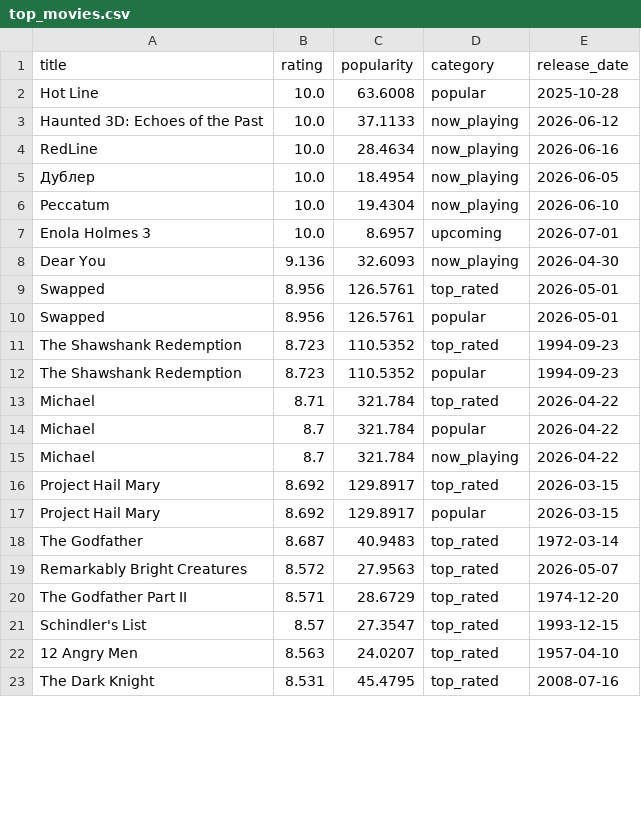
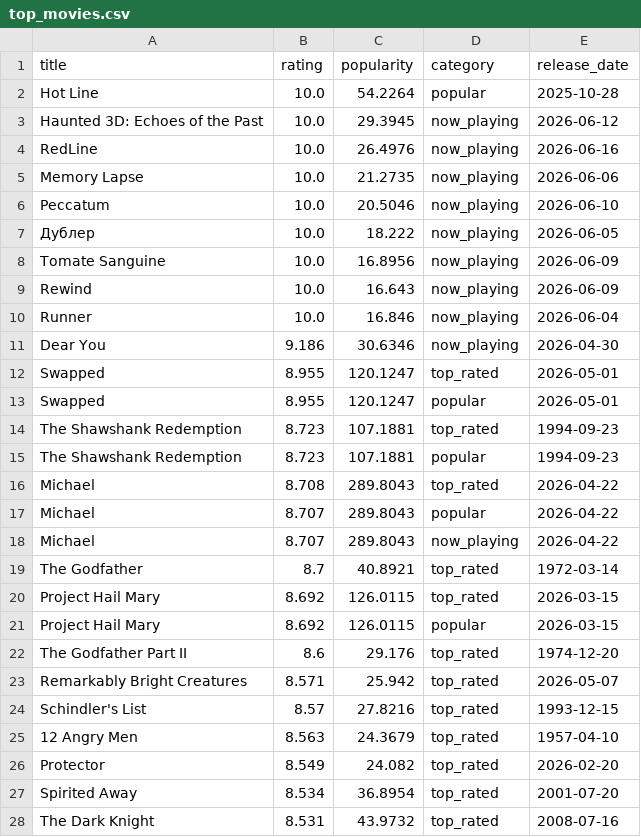
Before and after one commit to KOD-0101/movie-api-automation, a CSV file: top_movies.csv, drawn as a sheet; only a part is shown; the diff covers the shown part only.

```diff
--- a/top_movies.csv
+++ b/top_movies.csv
@@ -1,23 +1,28 @@
 title,rating,popularity,category,release_date
-Hot Line,10.0,63.6008,popular,2025-10-28
-Haunted 3D: Echoes of the Past,10.0,37.1133,now_playing,2026-06-12
-RedLine,10.0,28.4634,now_playing,2026-06-16
-Дублер,10.0,18.4954,now_playing,2026-06-05
-Peccatum,10.0,19.4304,now_playing,2026-06-10
-Enola Holmes 3,10.0,8.6957,upcoming,2026-07-01
-Dear You,9.136,32.6093,now_playing,2026-04-30
-Swapped,8.956,126.5761,top_rated,2026-05-01
-Swapped,8.956,126.5761,popular,2026-05-01
-The Shawshank Redemption,8.723,110.5352,top_rated,1994-09-23
-The Shawshank Redemption,8.723,110.5352,popular,1994-09-23
-Michael,8.71,321.784,top_rated,2026-04-22
-Michael,8.7,321.784,popular,2026-04-22
-Michael,8.7,321.784,now_playing,2026-04-22
-Project Hail Mary,8.692,129.8917,top_rated,2026-03-15
-Project Hail Mary,8.692,129.8917,popular,2026-03-15
-The Godfather,8.687,40.9483,top_rated,1972-03-14
-Remarkably Bright Creatures,8.572,27.9563,top_rated,2026-05-07
-The Godfather Part II,8.571,28.6729,top_rated,1974-12-20
-Schindler's List,8.57,27.3547,top_rated,1993-12-15
-12 Angry Men,8.563,24.0207,top_rated,1957-04-10
-The Dark Knight,8.531,45.4795,top_rated,2008-07-16
+Hot Line,10.0,54.2264,popular,2025-10-28
+Haunted 3D: Echoes of the Past,10.0,29.3945,now_playing,2026-06-12
+RedLine,10.0,26.4976,now_playing,2026-06-16
+Memory Lapse,10.0,21.2735,now_playing,2026-06-06
+Peccatum,10.0,20.5046,now_playing,2026-06-10
+Дублер,10.0,18.222,now_playing,2026-06-05
+Tomate Sanguine,10.0,16.8956,now_playing,2026-06-09
+Rewind,10.0,16.643,now_playing,2026-06-09
+Runner,10.0,16.846,now_playing,2026-06-04
+Dear You,9.186,30.6346,now_playing,2026-04-30
+Swapped,8.955,120.1247,top_rated,2026-05-01
+Swapped,8.955,120.1247,popular,2026-05-01
+The Shawshank Redemption,8.723,107.1881,top_rated,1994-09-23
+The Shawshank Redemption,8.723,107.1881,popular,1994-09-23
+Michael,8.708,289.8043,top_rated,2026-04-22
+Michael,8.707,289.8043,popular,2026-04-22
+Michael,8.707,289.8043,now_playing,2026-04-22
+The Godfather,8.7,40.8921,top_rated,1972-03-14
+Project Hail Mary,8.692,126.0115,top_rated,2026-03-15
+Project Hail Mary,8.692,126.0115,popular,2026-03-15
+The Godfather Part II,8.6,29.176,top_rated,1974-12-20
+Remarkably Bright Creatures,8.571,25.942,top_rated,2026-05-07
+Schindler's List,8.57,27.8216,top_rated,1993-12-15
+12 Angry Men,8.563,24.3679,top_rated,1957-04-10
+Protector,8.549,24.082,top_rated,2026-02-20
+Spirited Away,8.534,36.8954,top_rated,2001-07-20
+The Dark Knight,8.531,43.9732,top_rated,2008-07-16
```
Also changed, not shown: 4 added rows, 9 removed rows and 20 edited cells elsewhere in this file, 1 other file.
